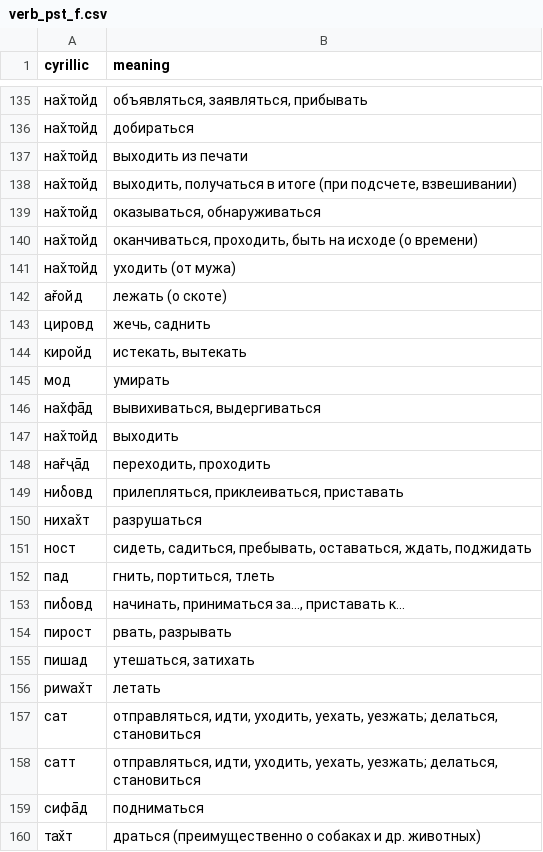
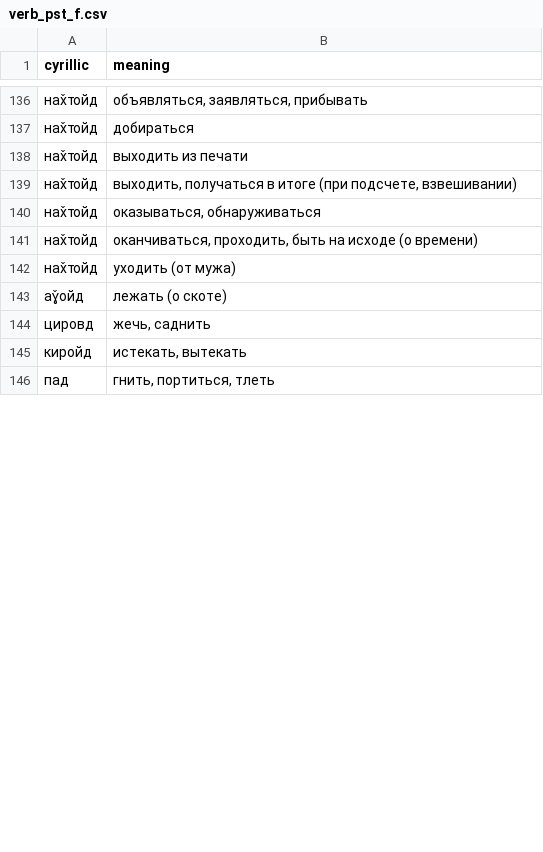
Before and after one commit to afmigoo/shughni_morphology, a CSV file: scripts/lexicons/db_dumps/verb_pst_f.csv, drawn as a sheet; only a part is shown, gaps mark what is left out; removed rows and columns are numbered as before the commit, all else as after; the diff covers the shown part only; the diff names each change by its address in the sheet, - before the commit and + after, or states it on an @@ line.

Commit message:
lexicons updated from new DB version

```diff
--- a/scripts/lexicons/db_dumps/verb_pst_f.csv
+++ b/scripts/lexicons/db_dumps/verb_pst_f.csv
-A143 (cyrillic): ағ̌ойд
+A143 (cyrillic): аɣ̌ойд
-row 145: мод | умирать
-row 146: нах̌фāд | вывихиваться, выдергиваться
-row 147: нах̌тойд | выходить
-row 148: нағ̌ҷāд | переходить, проходить
-row 149: ниδовд | прилепляться, приклеиваться, приставать
-row 150: нихах̌т | разрушаться
-row 151: ност | сидеть, садиться, пребывать, оставаться, ждать, поджидать
-row 153: пиδовд | начинать, приниматься за..., приставать к...
-row 154: пирост | рвать, разрывать
-row 155: пишад | утешаться, затихать
-row 156: риwах̌т | летать
-row 157: сат | отправляться, идти, уходить, уехать, уезжать; делаться, становиться
-row 158: сатт | отправляться, идти, уходить, уехать, уезжать; делаться, становиться
-row 159: сифāд | подниматься
-row 160: тах̌т | драться (преимущественно о собаках и др. животных)
```
Also changed, not shown: 3 added rows, 11 removed rows and 3 edited cells elsewhere in this file, scripts/lexicons/db_dumps/adj.csv, 26 other files.
